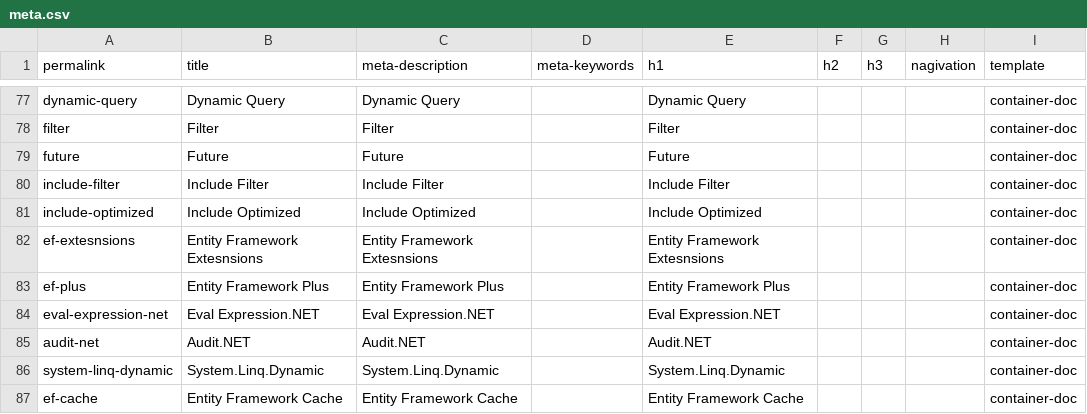
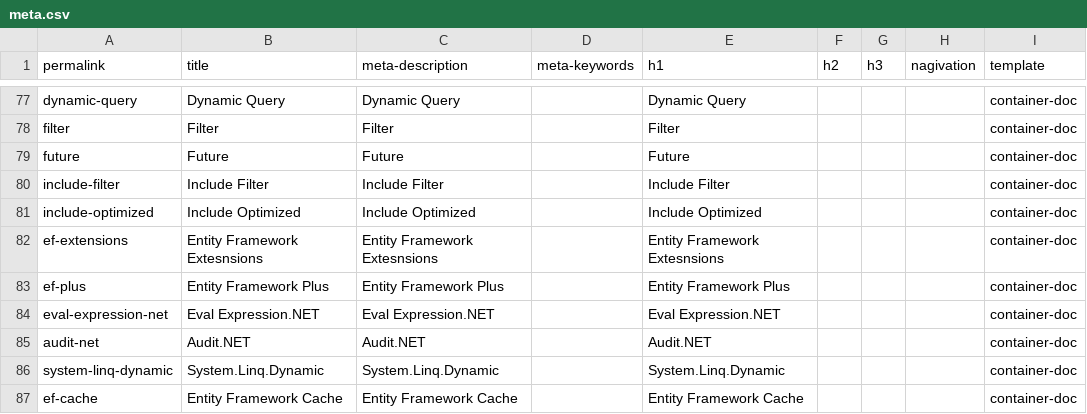
Before and after one commit to zzzprojects/EntityFramework-FAQ, a CSV file: docs/_data/meta.csv, drawn as a sheet; only a part is shown, gaps mark what is left out; the diff names each change by its address in the sheet, - before the commit and + after, or states it on an @@ line.

Commit message:
change ef-extesnsions to ef-extensions
change ef-extesnsions to ef-extensions

```diff
--- a/docs/_data/meta.csv
+++ b/docs/_data/meta.csv
-A82 (permalink): ef-extesnsions
+A82 (permalink): ef-extensions
```
Also changed, not shown: 16 other files.
